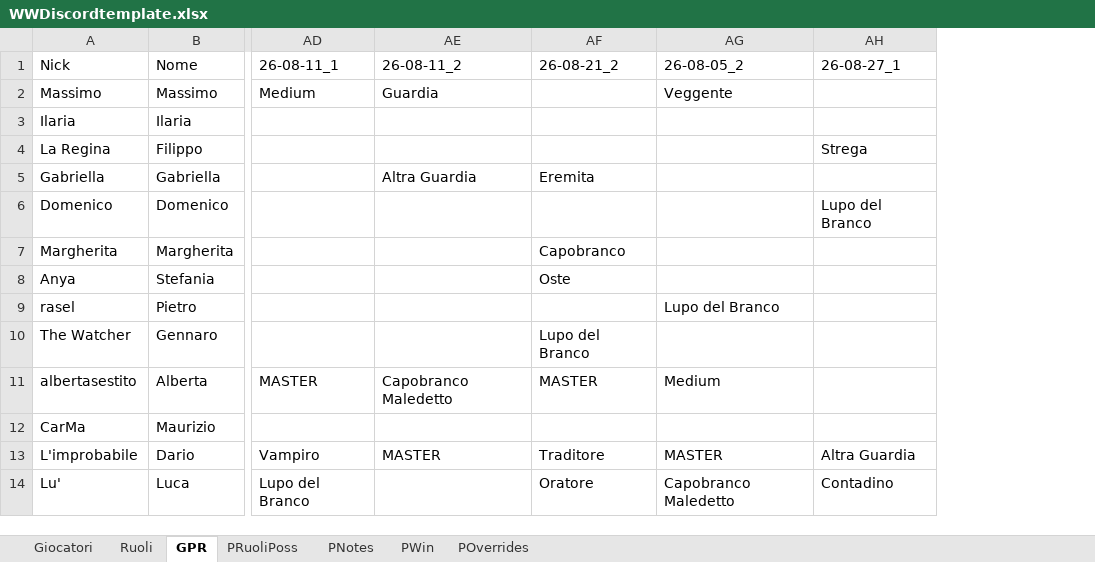
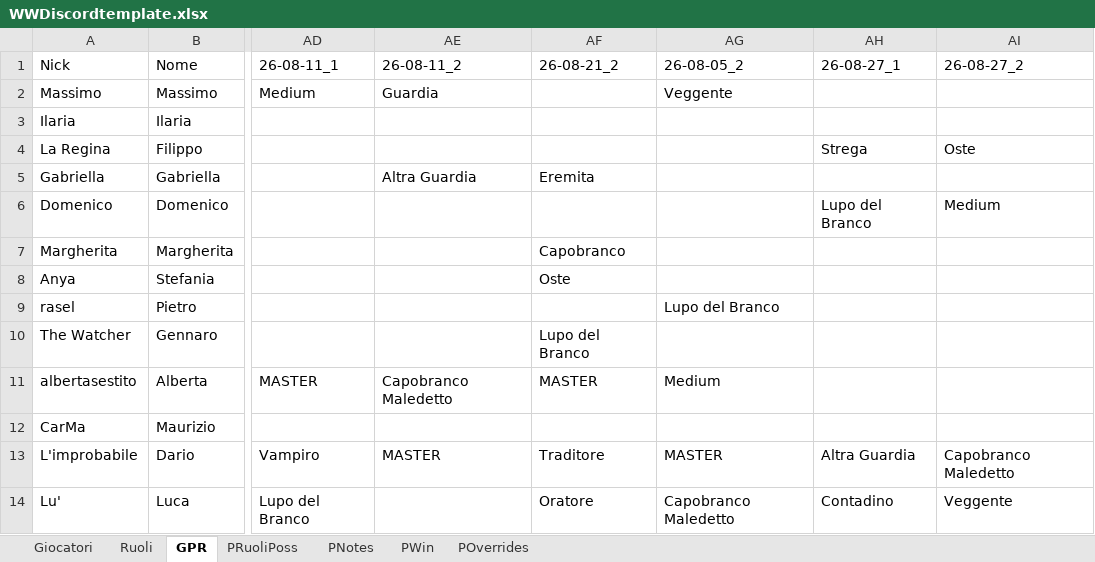
Before and after one commit to FilippoMart/WW-Discord, an Excel workbook: WWDiscordtemplate.xlsx, sheet GPR, drawn as a sheet; only a part is shown, gaps mark what is left out; values as stored, in another font and other column widths than the file's, no borders; the diff names each change by its address in the sheet, - before the commit and + after, or states it on an @@ line.

Commit message:
Add game 26-08-27_2: Capobranco win (Capobranco Maledetto, Lupo del Branco)

```diff
--- a/WWDiscordtemplate.xlsx (sheet GPR)
+++ b/WWDiscordtemplate.xlsx (sheet GPR)
+column AI (26-08-27_2), rows 4-14: Oste |  | Medium |  |  |  |  |  |  | Capobranco Maledetto | Veggente
```
Also changed, not shown: sheet PWin, sheet PNotes, sheet PRuoliPoss, 1 other file.
